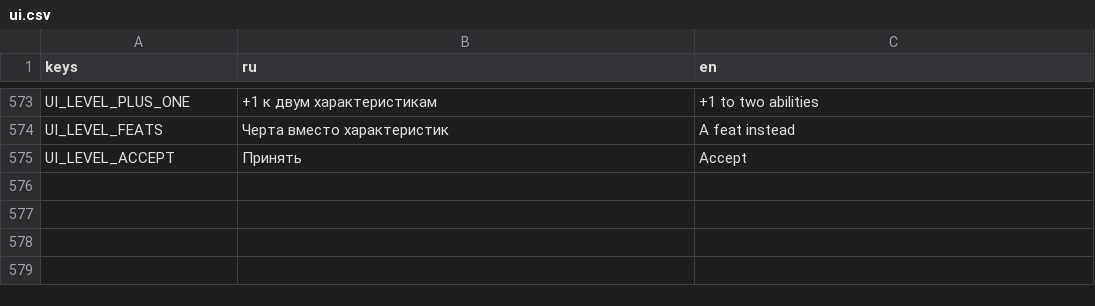
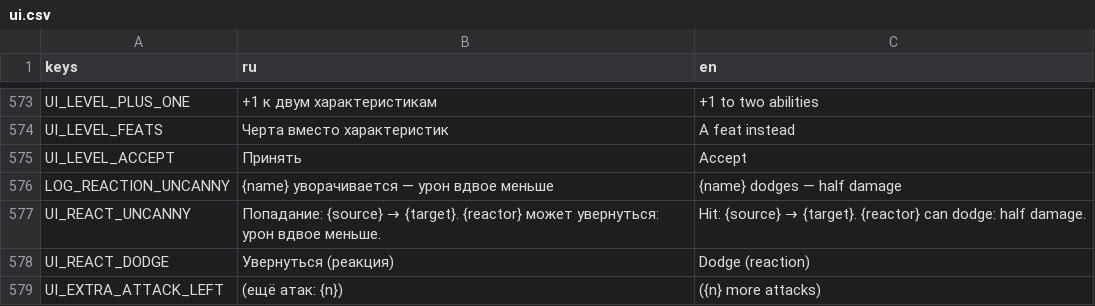
Before and after one commit to pivnoebidlo/vseslav, a CSV file: locales/ui.csv, drawn as a sheet; only a part is shown, gaps mark what is left out; the diff names each change by its address in the sheet, - before the commit and + after, or states it on an @@ line.

```diff
--- a/locales/ui.csv
+++ b/locales/ui.csv
+row 576: LOG_REACTION_UNCANNY | {name} уворачивается — урон вдвое меньше | {name} dodges — half damage
+row 577: UI_REACT_UNCANNY | Попадание: {source} → {target}. {reactor} может увернуться: урон вдвое меньше. | Hit: {source} → {target}. {reactor} can dodge: half damage.
+row 578: UI_REACT_DODGE | Увернуться (реакция) | Dodge (reaction)
+row 579: UI_EXTRA_ATTACK_LEFT | (ещё атак: {n}) | ({n} more attacks)
```
Also changed, not shown: 17 other files.
